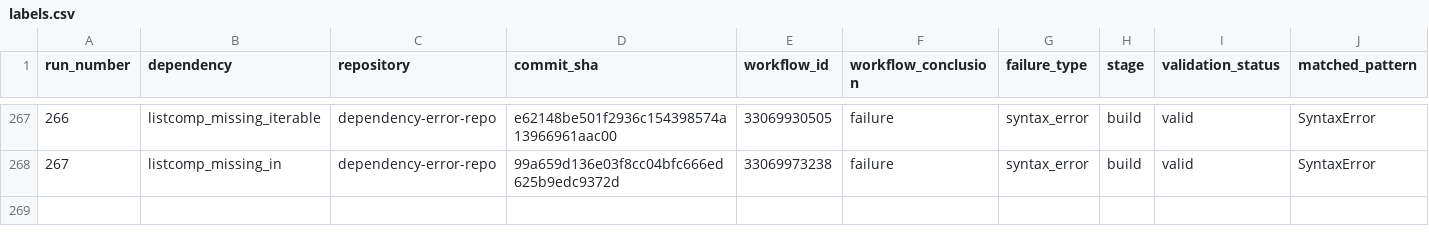
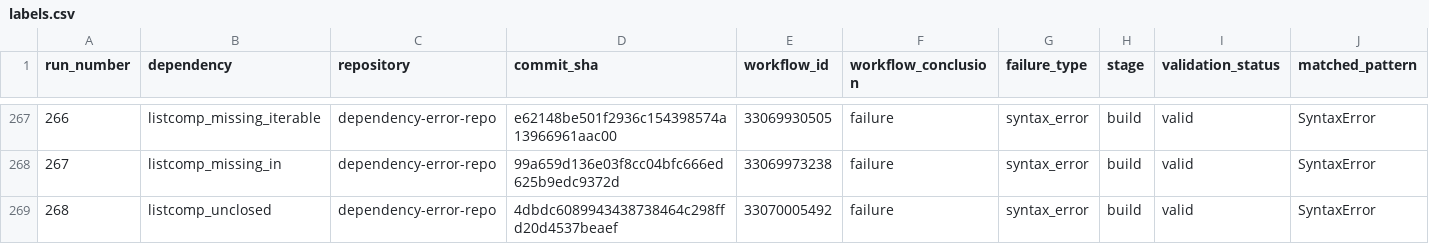
Before and after one commit to DhruvHegde/dependency-error-repo, a CSV file: labels.csv, drawn as a sheet; only a part is shown, gaps mark what is left out; rows hold the shown columns only; the diff names each change by its address in the sheet, - before the commit and + after, or states it on an @@ line.

```diff
--- a/labels.csv
+++ b/labels.csv
+row 269: 268 | listcomp_unclosed | dependency-error-repo | 4dbdc6089943438738464c298ffd20d4537beaef | 33070005492 | failure | syntax_error | build | valid | SyntaxError
```
Also changed, not shown: 2 other files.
